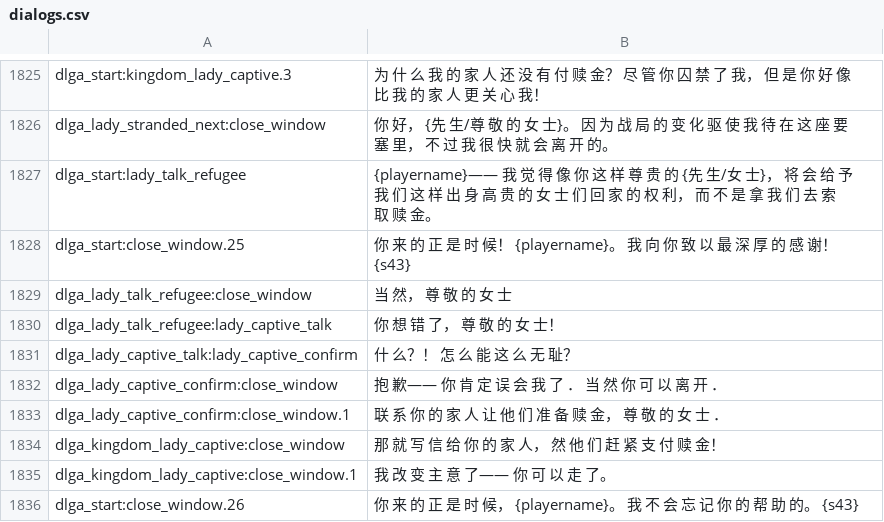
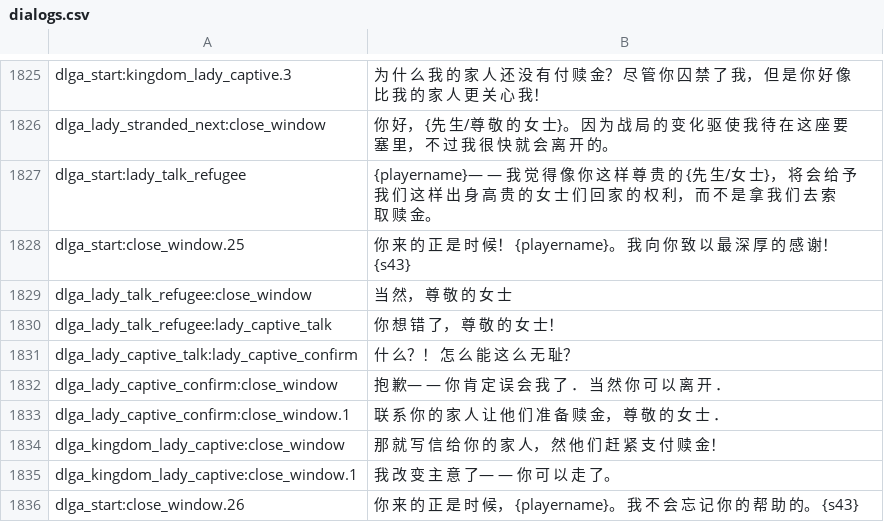
Before and after one commit to zac123456789123/mountblade-ad1257svn-chinese-translation, a CSV file: cns/dialogs.csv, drawn as a sheet; only a part is shown, gaps mark what is left out; the diff covers the shown part only.

Commit message:
Minor minor change...

```diff
--- a/cns/dialogs.csv
+++ b/cns/dialogs.csv
@@ -1826,3 +1826,3 @@ dlga_start:kingdom_lady_captive.3|为 什 么 我 的 家 人 还 没 有 付
 dlga_lady_stranded_next:close_window|你 好， {先 生/尊 敬 的 女 士}。 因 为 战 局 的 变 化 驱 使 我 待 在 这 座 要 塞 里， 不 过 我 很 快 就 会 离 开 的。
-dlga_start:lady_talk_refugee|{playername}—— 我 觉 得 像 你 这 样 尊 贵 的 {先 生/女 士}， 将 会 给 予 我 们 这 样 出 身 高 贵 的 女 士 们 回 家 的 权 利， 而 不 是 拿 我 们 去 索 取 赎 金。
+dlga_start:lady_talk_refugee|{playername}— — 我 觉 得 像 你 这 样 尊 贵 的 {先 生/女 士}， 将 会 给 予 我 们 这 样 出 身 高 贵 的 女 士 们 回 家 的 权 利， 而 不 是 拿 我 们 去 索 取 赎 金。
 dlga_start:close_window.25|你 来 的 正 是 时 候！ {playername}。 我 向 你 致 以 最 深 厚 的 感 谢！ {s43}
@@ -1831,6 +1831,6 @@ dlga_lady_talk_refugee:lady_captive_talk|你 想 错 了， 尊 敬 的 女 士
 dlga_lady_captive_talk:lady_captive_confirm|什 么？！ 怎 么 能 这 么 无 耻？
-dlga_lady_captive_confirm:close_window|抱 歉—— 你 肯 定 误 会 我 了 ． 当 然 你 可 以 离 开 ．
+dlga_lady_captive_confirm:close_window|抱 歉— — 你 肯 定 误 会 我 了 ． 当 然 你 可 以 离 开 ．
 dlga_lady_captive_confirm:close_window.1|联 系 你 的 家 人 让 他 们 准 备 赎 金， 尊 敬 的 女 士 ．
 dlga_kingdom_lady_captive:close_window|那 就 写 信 给 你 的 家 人， 然 他 们 赶 紧 支 付 赎 金！
-dlga_kingdom_lady_captive:close_window.1|我 改 变 主 意 了—— 你 可 以 走 了。
+dlga_kingdom_lady_captive:close_window.1|我 改 变 主 意 了— — 你 可 以 走 了。
 dlga_start:close_window.26|你 来 的 正 是 时 候， {playername}。 我 不 会 忘 记 你 的 帮 助 的。 {s43}
```
Also changed, not shown: 121 edited cells elsewhere in this file.
